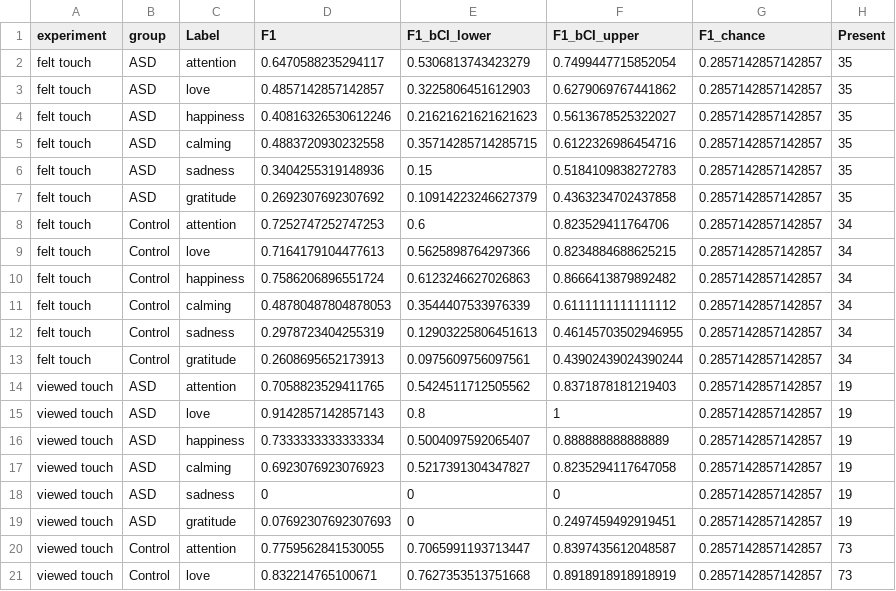
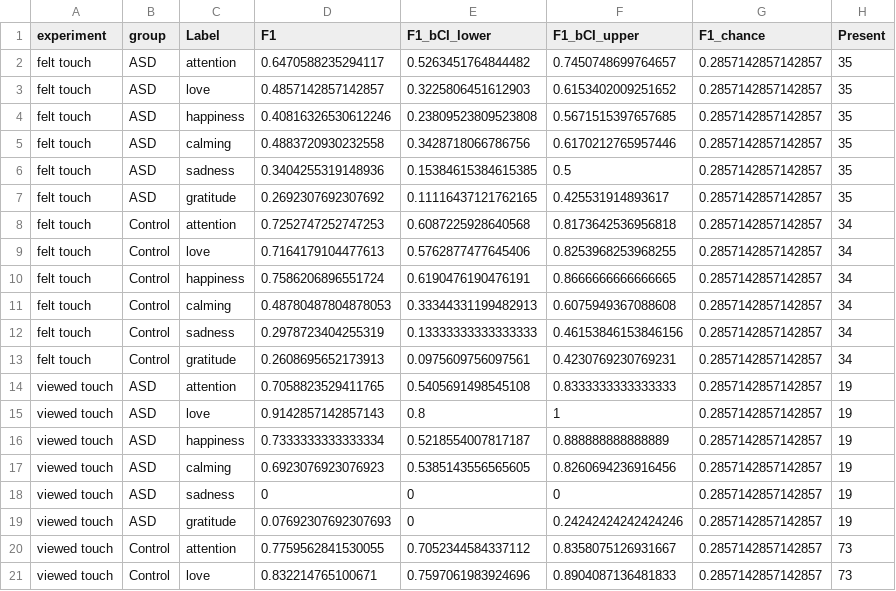
Before and after one commit to SDAMcIntyre/Touch_com_asd, a CSV file: Data/processed/comm_performance-group-first6.csv, drawn as a sheet; only a part is shown; the diff covers the shown part only; the diff names each change by its address in the sheet, - before the commit and + after, or states it on an @@ line.

```diff
--- a/Data/processed/comm_performance-group-first6.csv
+++ b/Data/processed/comm_performance-group-first6.csv
-E2 (F1_bCI_lower): 0.5306813743423279
+E2 (F1_bCI_lower): 0.5263451764844482
-F2 (F1_bCI_upper): 0.7499447715852054
+F2 (F1_bCI_upper): 0.7450748699764657
-F3 (F1_bCI_upper): 0.6279069767441862
+F3 (F1_bCI_upper): 0.6153402009251652
-E4 (F1_bCI_lower): 0.21621621621621623
+E4 (F1_bCI_lower): 0.23809523809523808
-F4 (F1_bCI_upper): 0.5613678525322027
+F4 (F1_bCI_upper): 0.5671515397657685
-E5 (F1_bCI_lower): 0.35714285714285715
+E5 (F1_bCI_lower): 0.3428718066786756
-F5 (F1_bCI_upper): 0.6122326986454716
+F5 (F1_bCI_upper): 0.6170212765957446
-E6 (F1_bCI_lower): 0.15
+E6 (F1_bCI_lower): 0.15384615384615385
-F6 (F1_bCI_upper): 0.5184109838272783
+F6 (F1_bCI_upper): 0.5
-E7 (F1_bCI_lower): 0.10914223246627379
+E7 (F1_bCI_lower): 0.11116437121762165
-F7 (F1_bCI_upper): 0.4363234702437858
+F7 (F1_bCI_upper): 0.425531914893617
-E8 (F1_bCI_lower): 0.6
+E8 (F1_bCI_lower): 0.6087225928640568
-F8 (F1_bCI_upper): 0.823529411764706
+F8 (F1_bCI_upper): 0.8173642536956818
-E9 (F1_bCI_lower): 0.5625898764297366
+E9 (F1_bCI_lower): 0.5762877477645406
-F9 (F1_bCI_upper): 0.8234884688625215
+F9 (F1_bCI_upper): 0.8253968253968255
-E10 (F1_bCI_lower): 0.6123246627026863
+E10 (F1_bCI_lower): 0.6190476190476191
-F10 (F1_bCI_upper): 0.8666413879892482
+F10 (F1_bCI_upper): 0.8666666666666665
-E11 (F1_bCI_lower): 0.3544407533976339
+E11 (F1_bCI_lower): 0.33344331199482913
-F11 (F1_bCI_upper): 0.6111111111111112
+F11 (F1_bCI_upper): 0.6075949367088608
-E12 (F1_bCI_lower): 0.12903225806451613
+E12 (F1_bCI_lower): 0.13333333333333333
-F12 (F1_bCI_upper): 0.46145703502946955
+F12 (F1_bCI_upper): 0.46153846153846156
-F13 (F1_bCI_upper): 0.43902439024390244
+F13 (F1_bCI_upper): 0.4230769230769231
-E14 (F1_bCI_lower): 0.5424511712505562
+E14 (F1_bCI_lower): 0.5405691498545108
-F14 (F1_bCI_upper): 0.8371878181219403
+F14 (F1_bCI_upper): 0.8333333333333333
-E16 (F1_bCI_lower): 0.5004097592065407
+E16 (F1_bCI_lower): 0.5218554007817187
-E17 (F1_bCI_lower): 0.5217391304347827
+E17 (F1_bCI_lower): 0.5385143556565605
-F17 (F1_bCI_upper): 0.8235294117647058
+F17 (F1_bCI_upper): 0.8260694236916456
-F19 (F1_bCI_upper): 0.2497459492919451
+F19 (F1_bCI_upper): 0.24242424242424246
-E20 (F1_bCI_lower): 0.7065991193713447
+E20 (F1_bCI_lower): 0.7052344584337112
-F20 (F1_bCI_upper): 0.8397435612048587
+F20 (F1_bCI_upper): 0.8358075126931667
-E21 (F1_bCI_lower): 0.7627353513751668
+E21 (F1_bCI_lower): 0.7597061983924696
-F21 (F1_bCI_upper): 0.8918918918918919
+F21 (F1_bCI_upper): 0.8904087136481833
```
Also changed, not shown: 8 edited cells elsewhere in this file, Data/processed/comm-felt-touch_performance-indiv.csv, Data/processed/comm_performance-group.csv, 5 other files.
